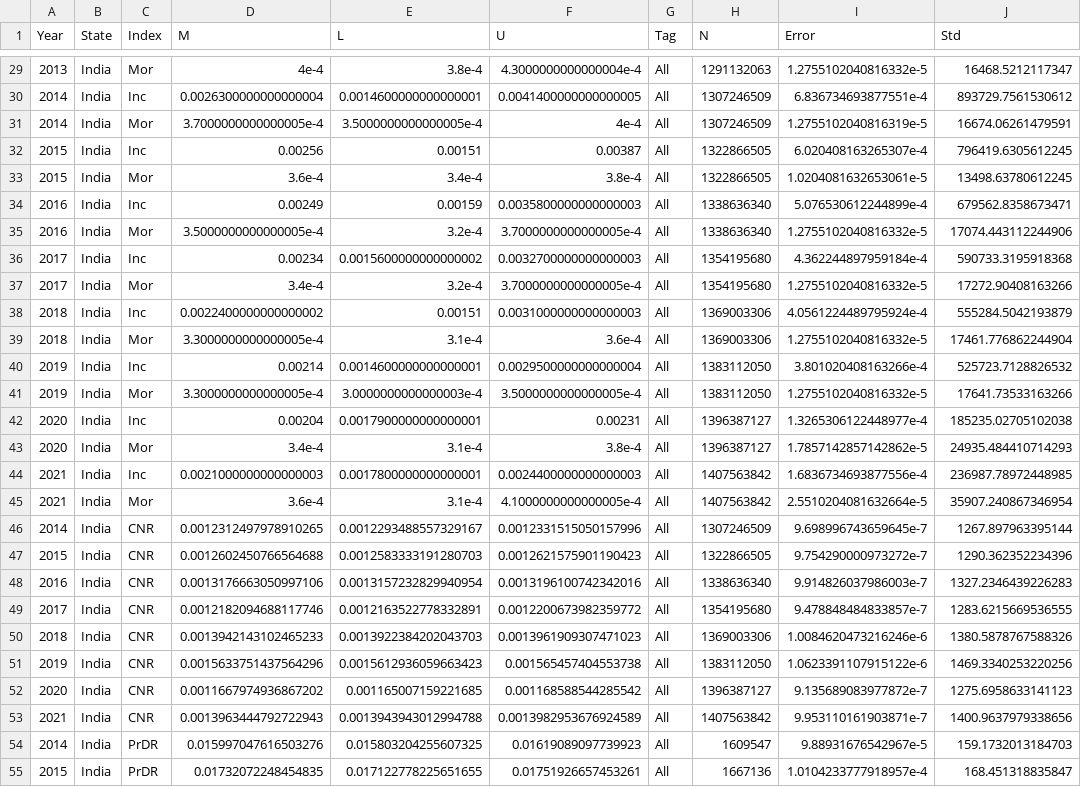
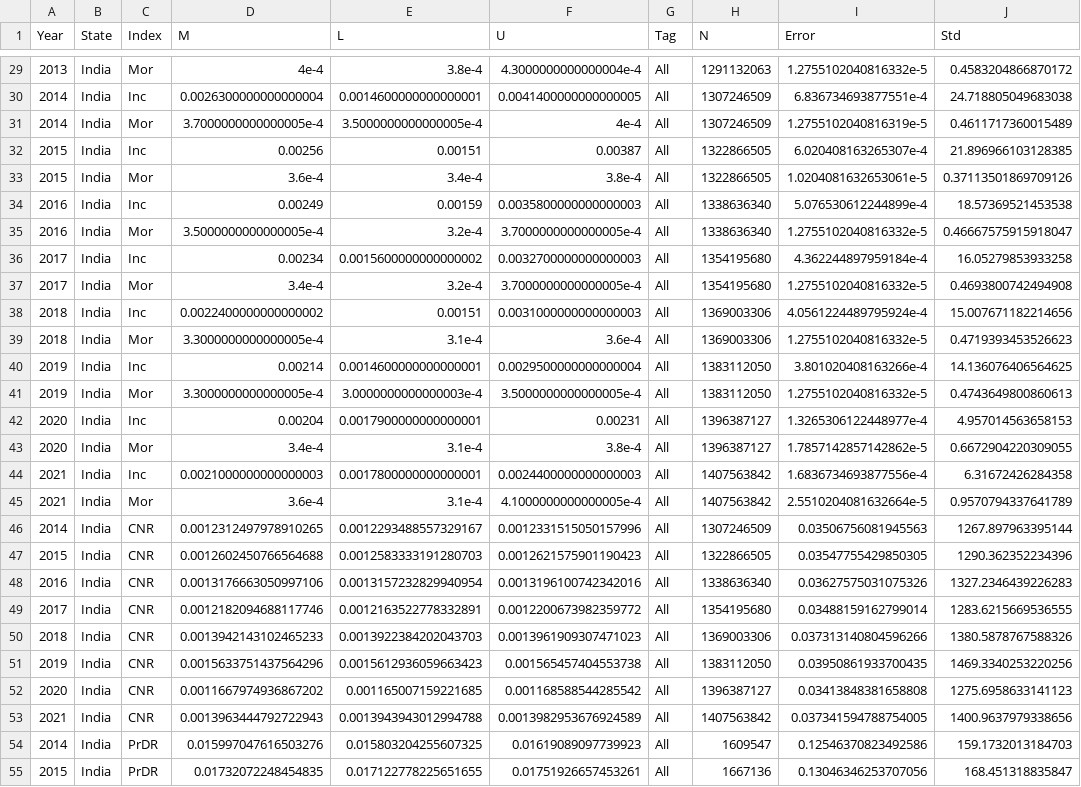
Before and after one commit to TimeWz667/IndTB_underreport, a CSV file: data/targets_india.csv, drawn as a sheet; only a part is shown, gaps mark what is left out; the diff covers the shown part only; the diff names each change by its address in the sheet, - before the commit and + after, or states it on an @@ line.

```diff
--- a/data/targets_india.csv
+++ b/data/targets_india.csv
-J29 (Std): 16468.5212117347
+J29 (Std): 0.4583204866870172
-J30 (Std): 893729.7561530612
+J30 (Std): 24.718805049683038
-J31 (Std): 16674.06261479591
+J31 (Std): 0.4611717360015489
-J32 (Std): 796419.6305612245
+J32 (Std): 21.896966103128385
-J33 (Std): 13498.63780612245
+J33 (Std): 0.37113501869709126
-J34 (Std): 679562.8358673471
+J34 (Std): 18.57369521453538
-J35 (Std): 17074.443112244906
+J35 (Std): 0.46667575915918047
-J36 (Std): 590733.3195918368
+J36 (Std): 16.05279853933258
-J37 (Std): 17272.90408163266
+J37 (Std): 0.4693800742494908
-J38 (Std): 555284.5042193879
+J38 (Std): 15.007671182214656
-J39 (Std): 17461.776862244904
+J39 (Std): 0.4719393453526623
-J40 (Std): 525723.7128826532
+J40 (Std): 14.136076406564625
-J41 (Std): 17641.73533163266
+J41 (Std): 0.4743649800860613
-J42 (Std): 185235.02705102038
+J42 (Std): 4.957014563658153
-J43 (Std): 24935.484410714293
+J43 (Std): 0.6672904220309055
-J44 (Std): 236987.78972448985
+J44 (Std): 6.31672426284358
-J45 (Std): 35907.240867346954
+J45 (Std): 0.9570794337641789
-I46 (Error): 9.698996743659645e-7
+I46 (Error): 0.03506756081945563
-I47 (Error): 9.754290000973272e-7
+I47 (Error): 0.03547755429850305
-I48 (Error): 9.914826037986003e-7
+I48 (Error): 0.03627575031075326
-I49 (Error): 9.478848484833857e-7
+I49 (Error): 0.03488159162799014
-I50 (Error): 1.0084620473216246e-6
+I50 (Error): 0.037313140804596266
-I51 (Error): 1.0623391107915122e-6
+I51 (Error): 0.03950861933700435
-I52 (Error): 9.135689083977872e-7
+I52 (Error): 0.03413848381658808
-I53 (Error): 9.953110161903871e-7
+I53 (Error): 0.037341594788754005
-I54 (Error): 9.88931676542967e-5
+I54 (Error): 0.12546370823492586
-I55 (Error): 1.0104233777918957e-4
+I55 (Error): 0.13046346253707056
```
Also changed, not shown: 68 edited cells elsewhere in this file, 27 other files.
